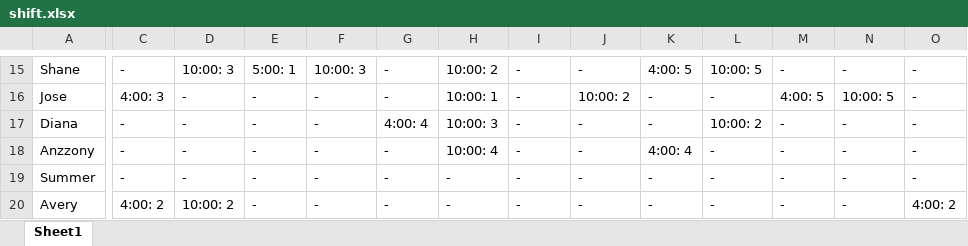
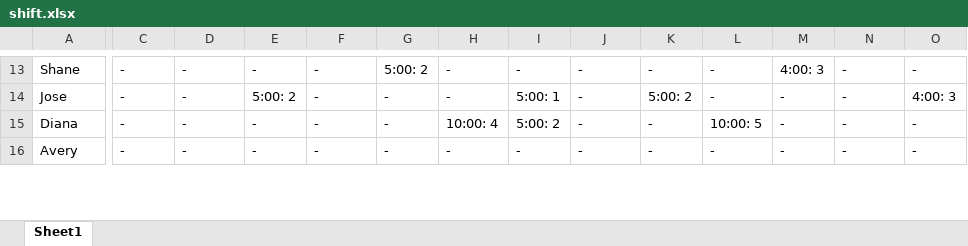
Before and after one commit to Nick22morris/QuickShift, an Excel workbook: shift.xlsx, sheet Sheet1, drawn as a sheet; only a part is shown, gaps mark what is left out; values as stored, in another font and other column widths than the file's, no borders; removed rows and columns are numbered as before the commit, all else as after; rows hold the shown columns only; the diff covers the shown part only; the diff names each change by its address in the sheet, - before the commit and + after, or states it on an @@ line.

```diff
--- a/shift.xlsx (sheet Sheet1)
+++ b/shift.xlsx (sheet Sheet1)
-D13: 10:00: 3
+D13: -
-E13: 5:00: 1
+E13: -
-F13: 10:00: 3
+F13: -
-G13: -
+G13: 5:00: 2
-H13: 10:00: 2
+H13: -
-K13: 4:00: 5
+K13: -
-L13: 10:00: 5
+L13: -
-M13: -
+M13: 4:00: 3
-C14: 4:00: 3
+C14: -
-E14: -
+E14: 5:00: 2
-H14: 10:00: 1
+H14: -
-I14: -
+I14: 5:00: 1
-J14: 10:00: 2
+J14: -
-K14: -
+K14: 5:00: 2
-M14: 4:00: 5
+M14: -
-N14: 10:00: 5
+N14: -
-O14: -
+O14: 4:00: 3
-G15: 4:00: 4
+G15: -
-H15: 10:00: 3
+H15: 10:00: 4
-I15: -
+I15: 5:00: 2
-L15: 10:00: 2
+L15: 10:00: 5
-row 18: Anzzony | - | - | - | - | - | 10:00: 4 | - | - | 4:00: 4 | - | - | - | -
-row 19: Summer | - | - | - | - | - | - | - | - | - | - | - | - | -
-C16: 4:00: 2
+C16: -
-D16: 10:00: 2
+D16: -
-O16: 4:00: 2
+O16: -
```
Also changed, not shown: 14 added rows, 5 removed rows and 106 edited cells elsewhere in this sheet, 1 other file.
